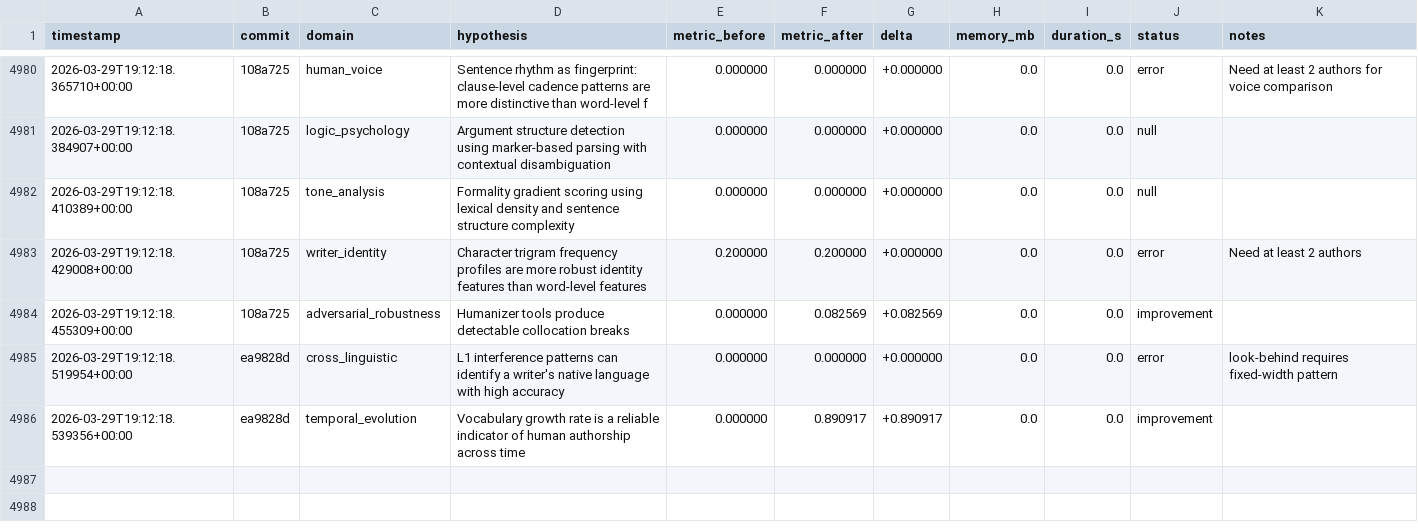
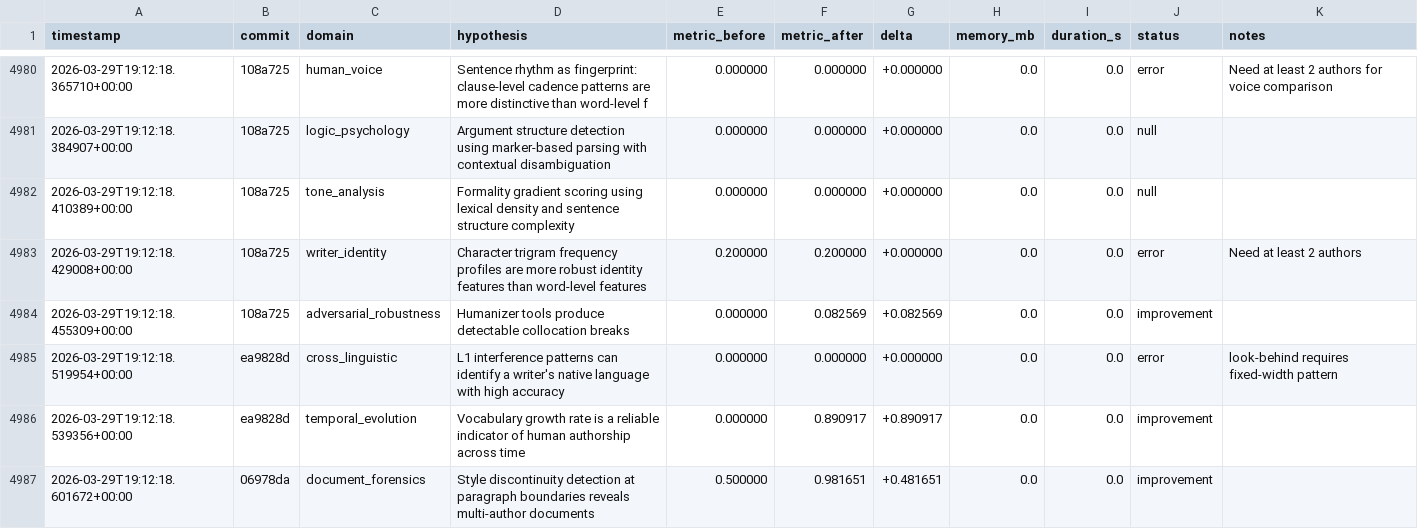
Before and after one commit to adedayoagarau/provenance, a TSV file: autoresearch/results/results.tsv, drawn as a sheet; only a part is shown, gaps mark what is left out.

Commit message:
autoresearch(document_forensics): improvement [doc-001] delta=+0.4817

```diff
--- a/autoresearch/results/results.tsv
+++ b/autoresearch/results/results.tsv
@@ -4986 +4986,2 @@ timestamp	commit	domain	hypothesis	metric_before	metric_after	delta	memory_mb	du
 2026-03-29T19:12:18.539356+00:00	ea9828d	temporal_evolution	Vocabulary growth rate is a reliable indicator of human authorship across time	0.000000	0.890917	+0.890917	0.0	0.0	improvement	
+2026-03-29T19:12:18.601672+00:00	06978da	document_forensics	Style discontinuity detection at paragraph boundaries reveals multi-author documents	0.500000	0.981651	+0.481651	0.0	0.0	improvement	
```
